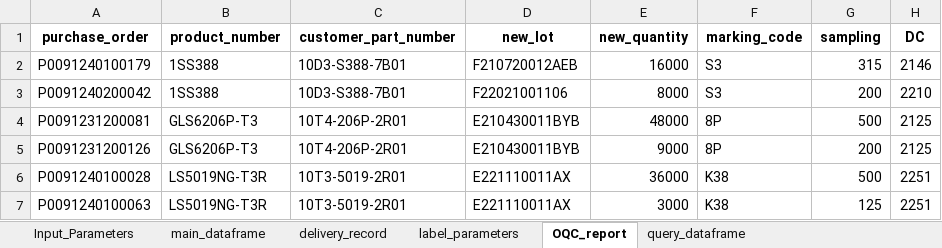
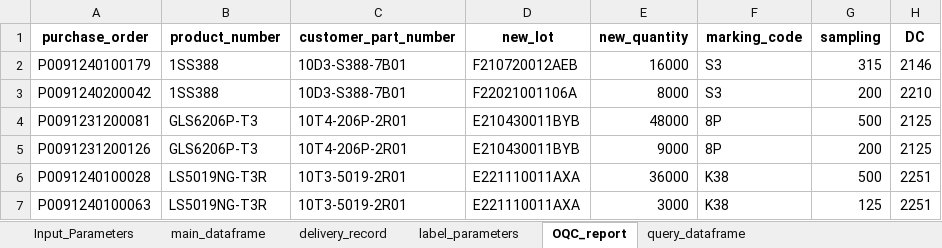
Before and after one commit to unssy/label_printing_20240401, an Excel workbook: parameters_dataframe.xlsx, sheet OQC_report, drawn as a sheet; values as stored, in another font and other column widths than the file's, no borders; the diff names each change by its address in the sheet, - before the commit and + after, or states it on an @@ line.

```diff
--- a/parameters_dataframe.xlsx (sheet OQC_report)
+++ b/parameters_dataframe.xlsx (sheet OQC_report)
-D3 (new_lot): F22021001106
+D3 (new_lot): F22021001106A
-D6:D7 (new_lot): E221110011AX
+D6:D7 (new_lot): E221110011AXA
```
Also changed, not shown: sheet delivery_record, sheet main_dataframe, sheet label_parameters, sheet query_dataframe, 2 other files.
